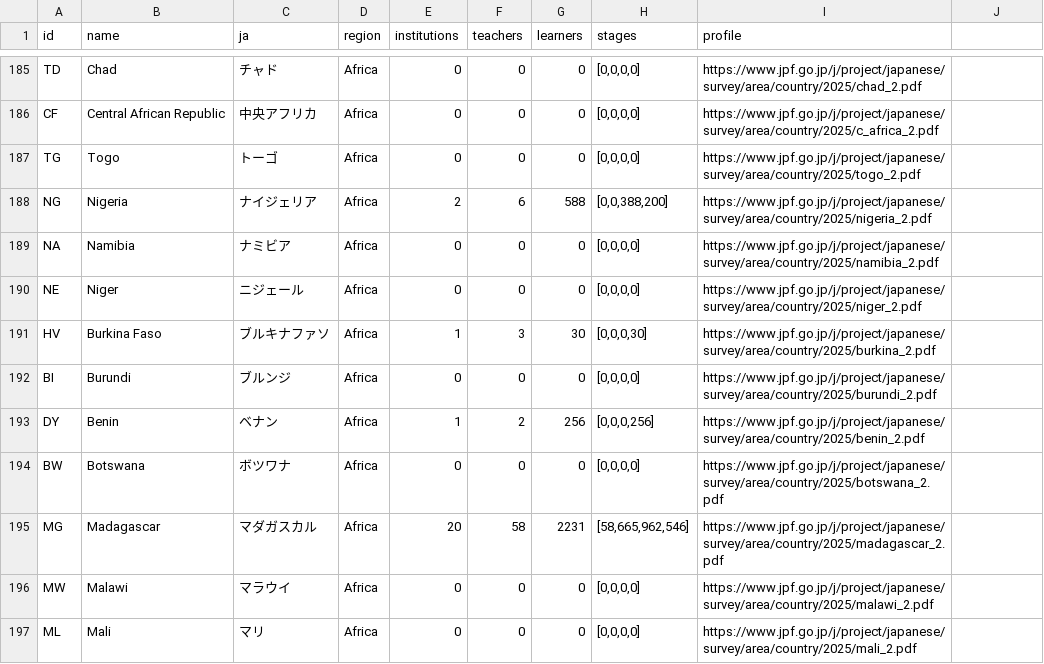
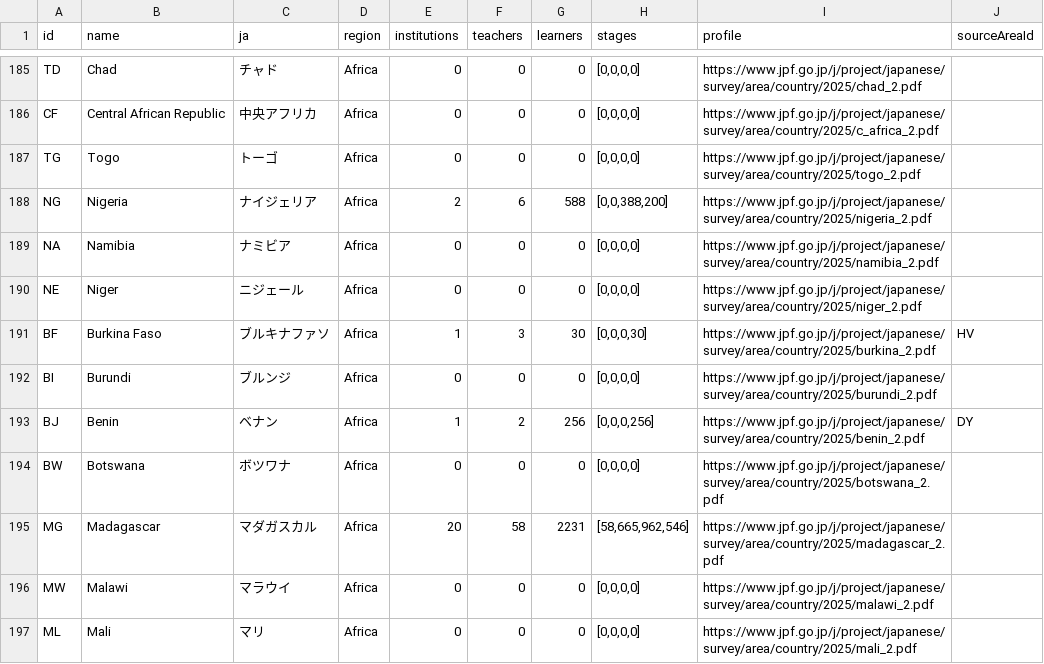
Before and after one commit to DarenWang1101/kotoba-atlas-gazette, a CSV file: data/areas.csv, drawn as a sheet; only a part is shown, gaps mark what is left out; the diff names each change by its address in the sheet, - before the commit and + after, or states it on an @@ line.

Commit message:
Add sourced population ratios and reproducible textbook clustering (0.3.0)

```diff
--- a/data/areas.csv
+++ b/data/areas.csv
-J1: (empty)
+J1: sourceAreaId
-A191 (id): HV
+A191 (id): BF
-J191 (sourceAreaId): (empty)
+J191 (sourceAreaId): HV
-A193 (id): DY
+A193 (id): BJ
-J193 (sourceAreaId): (empty)
+J193 (sourceAreaId): DY
```
Also changed, not shown: data/review_coverage.csv, data/sources.csv, 16 other files.
